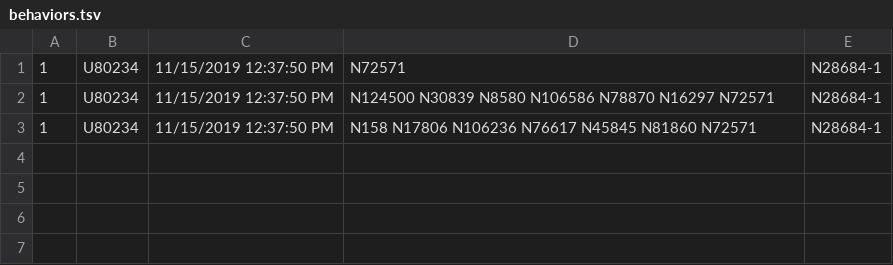
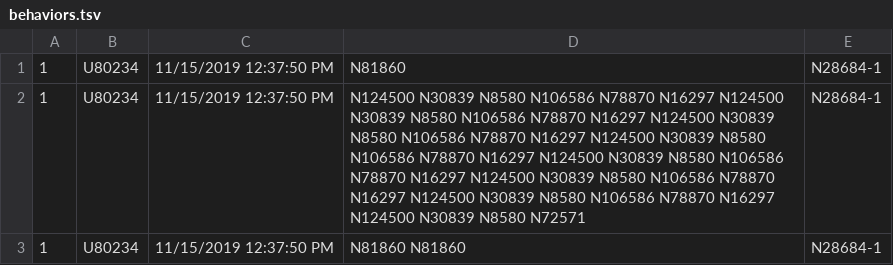
Before and after one commit to tyh666/News-Recommendation-MIND, a TSV file: Code/data/case/MINDlarge_dev/behaviors.tsv, drawn as a sheet.

```diff
--- a/Code/data/case/MINDlarge_dev/behaviors.tsv
+++ b/Code/data/case/MINDlarge_dev/behaviors.tsv
@@ -1,3 +1,3 @@
-1	U80234	11/15/2019 12:37:50 PM	N72571	N28684-1
-1	U80234	11/15/2019 12:37:50 PM	N124500 N30839 N8580 N106586 N78870 N16297 N72571	N28684-1
-1	U80234	11/15/2019 12:37:50 PM	N158 N17806 N106236 N76617 N45845 N81860 N72571	N28684-1
+1	U80234	11/15/2019 12:37:50 PM	N81860	N28684-1
+1	U80234	11/15/2019 12:37:50 PM	N124500 N30839 N8580 N106586 N78870 N16297 N124500 N30839 N8580 N106586 N78870 N16297 N124500 N30839 N8580 N106586 N78870 N16297 N124500 N30839 N8580 N106586 N78870 N16297 N124500 N30839 N8580 N106586 N78870 N16297 N124500 N30839 N8580 N106586 N78870 N16297 N124500 N30839 N8580 N106586 N78870 N16297 N124500 N30839 N8580 N72571	N28684-1
+1	U80234	11/15/2019 12:37:50 PM	N81860 N81860	N28684-1
```
Also changed, not shown: 4 other files.
